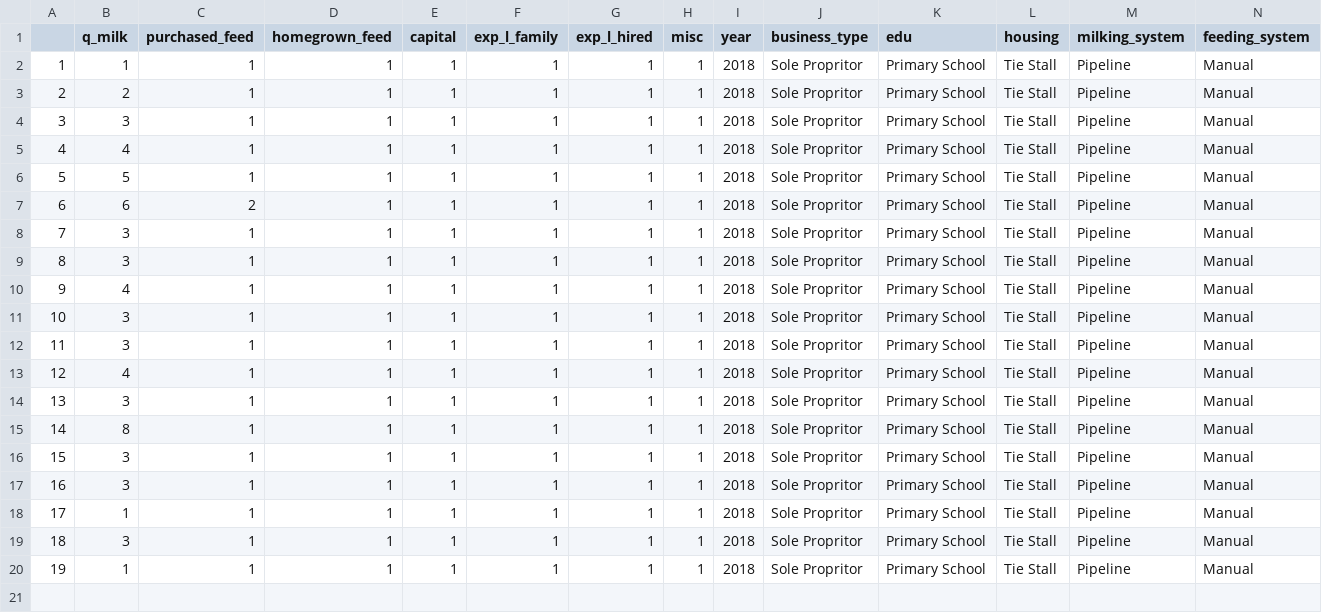
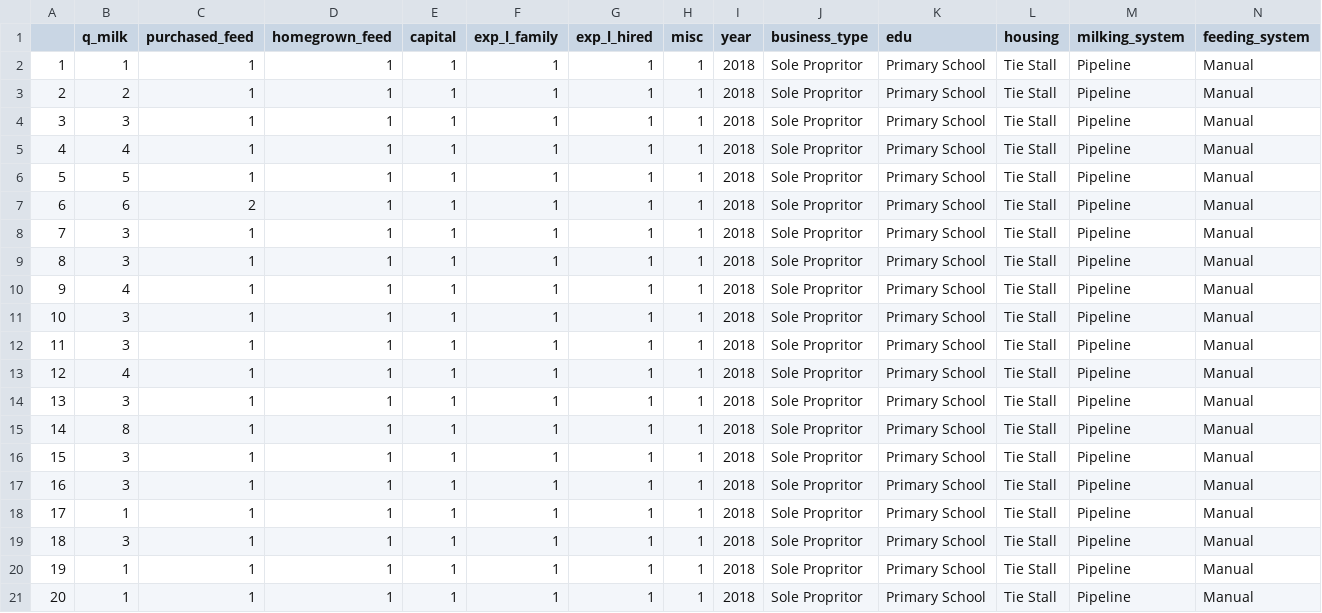
Before and after one commit to MaxShang/shiny-server, a CSV file: ui/data.csv, drawn as a sheet; only a part is shown; rows hold the shown columns only; the diff names each change by its address in the sheet, - before the commit and + after, or states it on an @@ line.

```diff
--- a/ui/data.csv
+++ b/ui/data.csv
+row 21: 20 | 1 | 1 | 1 | 1 | 1 | 1 | 1 | 2018 | Sole Propritor | Primary School | Tie Stall | Pipeline | Manual
```
Also changed, not shown: 2 other files.
